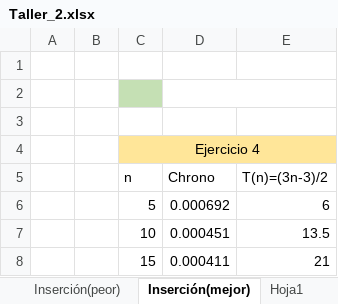
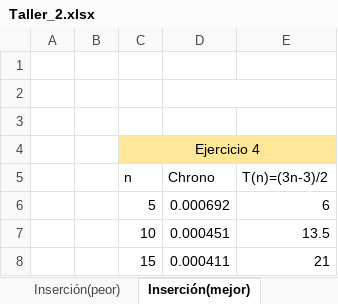
Before and after one commit to JosueRS12/Computer-Science-I, an Excel workbook: talleres/taller2/Taller_2.xlsx, sheet Inserción(mejor), drawn as a sheet; only a part is shown; values as stored, in another font and other column widths than the file's, no borders; charts and pictures not drawn; the diff names each change by its address in the sheet, - before the commit and + after, or states it on an @@ line.

```diff
--- a/talleres/taller2/Taller_2.xlsx (sheet Inserción(mejor))
+++ b/talleres/taller2/Taller_2.xlsx (sheet Inserción(mejor))
-sheet tab: Hoja1
-C2 fill: #C5E0B4
+C2 fill: none
```
Also changed, not shown: charts or pictures, 9 other files.
